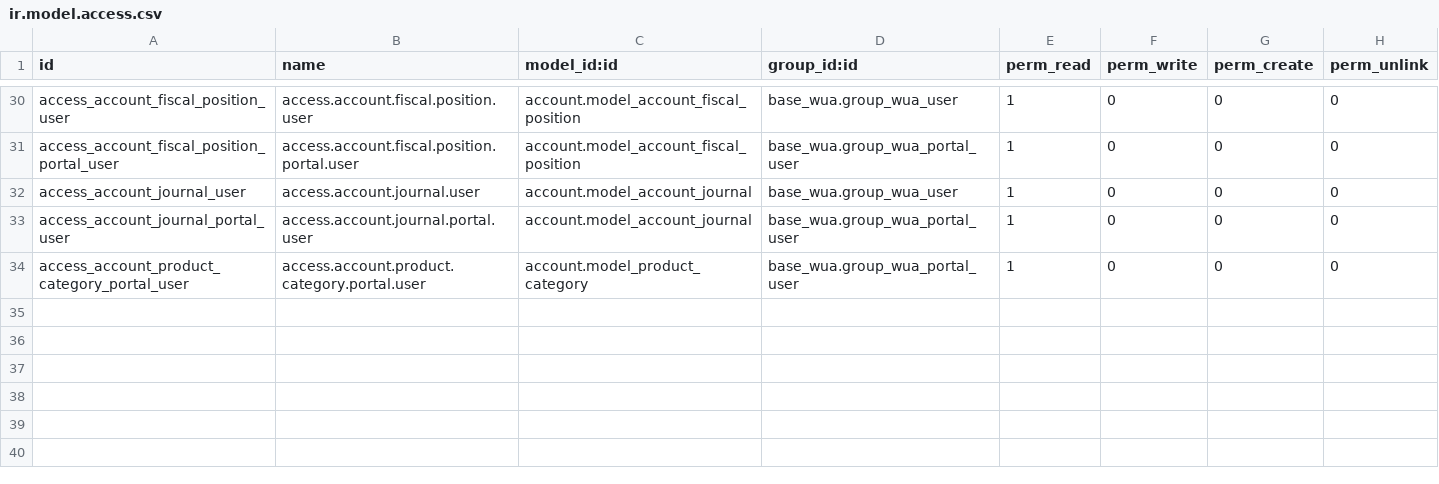
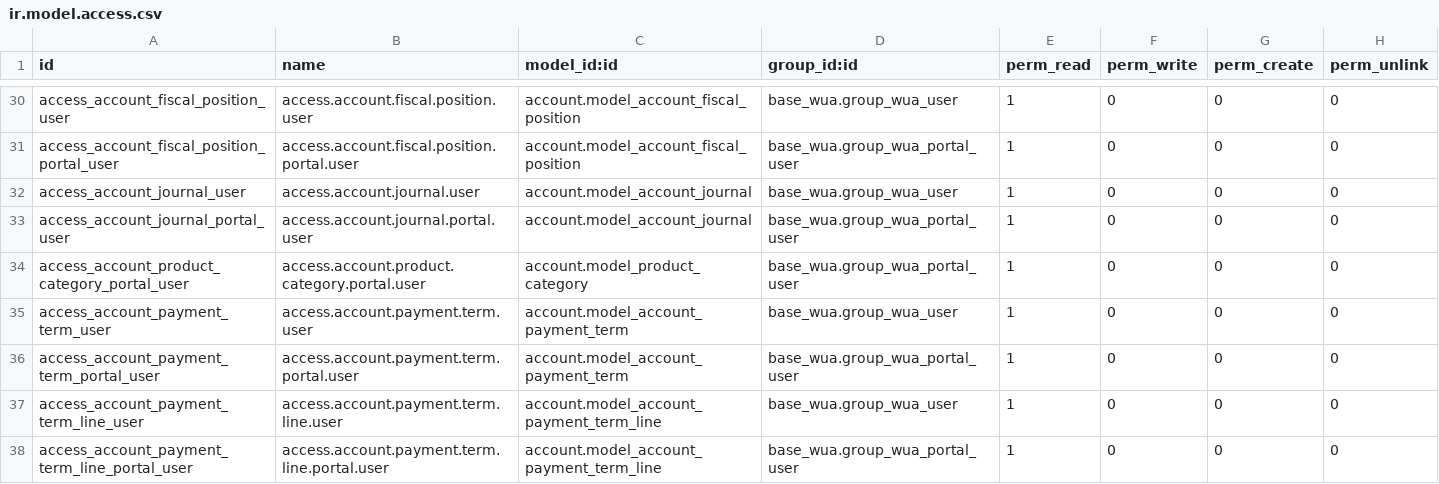
Before and after one commit to MovalAgroingenieria/wua, a CSV file: base_wua_invoicing/security/ir.model.access.csv, drawn as a sheet; only a part is shown, gaps mark what is left out.

```diff
--- a/base_wua_invoicing/security/ir.model.access.csv
+++ b/base_wua_invoicing/security/ir.model.access.csv
@@ -34 +34,5 @@ access_account_journal_portal_user,access.account.journal.portal.user,account.mo
 access_account_product_category_portal_user,access.account.product.category.portal.user,account.model_product_category,base_wua.group_wua_portal_user,1,0,0,0
+access_account_payment_term_user,access.account.payment.term.user,account.model_account_payment_term,base_wua.group_wua_user,1,0,0,0
+access_account_payment_term_portal_user,access.account.payment.term.portal.user,account.model_account_payment_term,base_wua.group_wua_portal_user,1,0,0,0
+access_account_payment_term_line_user,access.account.payment.term.line.user,account.model_account_payment_term_line,base_wua.group_wua_user,1,0,0,0
+access_account_payment_term_line_portal_user,access.account.payment.term.line.portal.user,account.model_account_payment_term_line,base_wua.group_wua_portal_user,1,0,0,0
```
Also changed, not shown: 3 other files.
